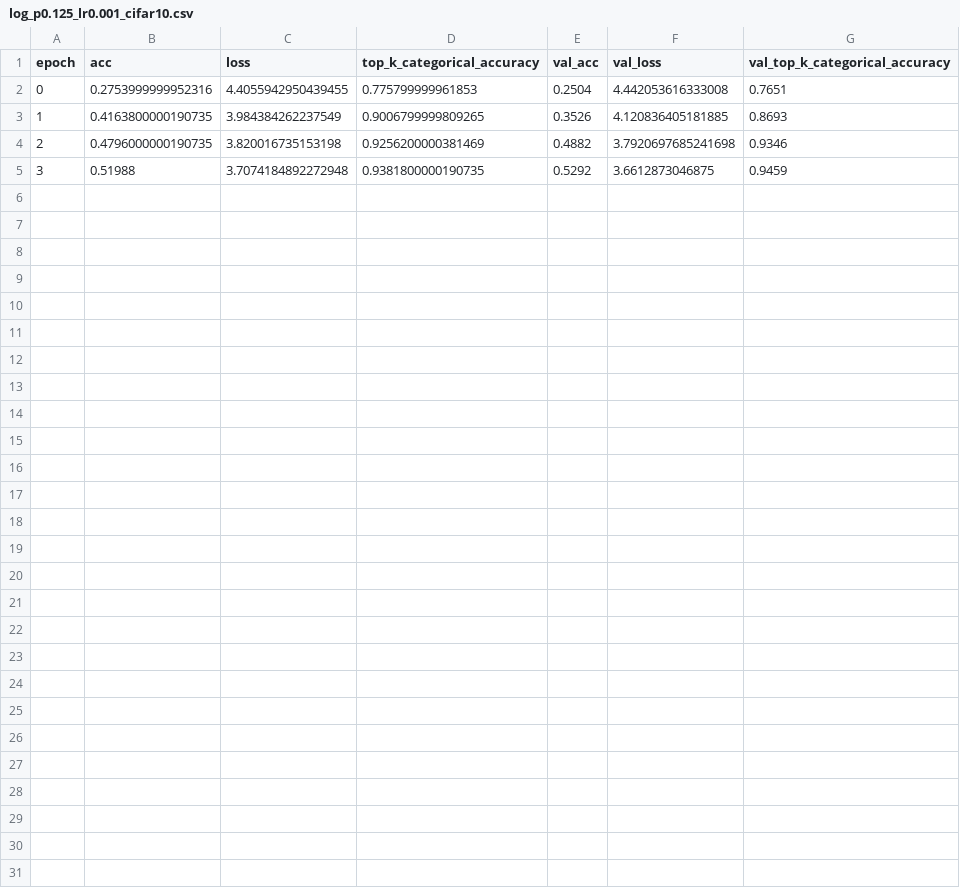
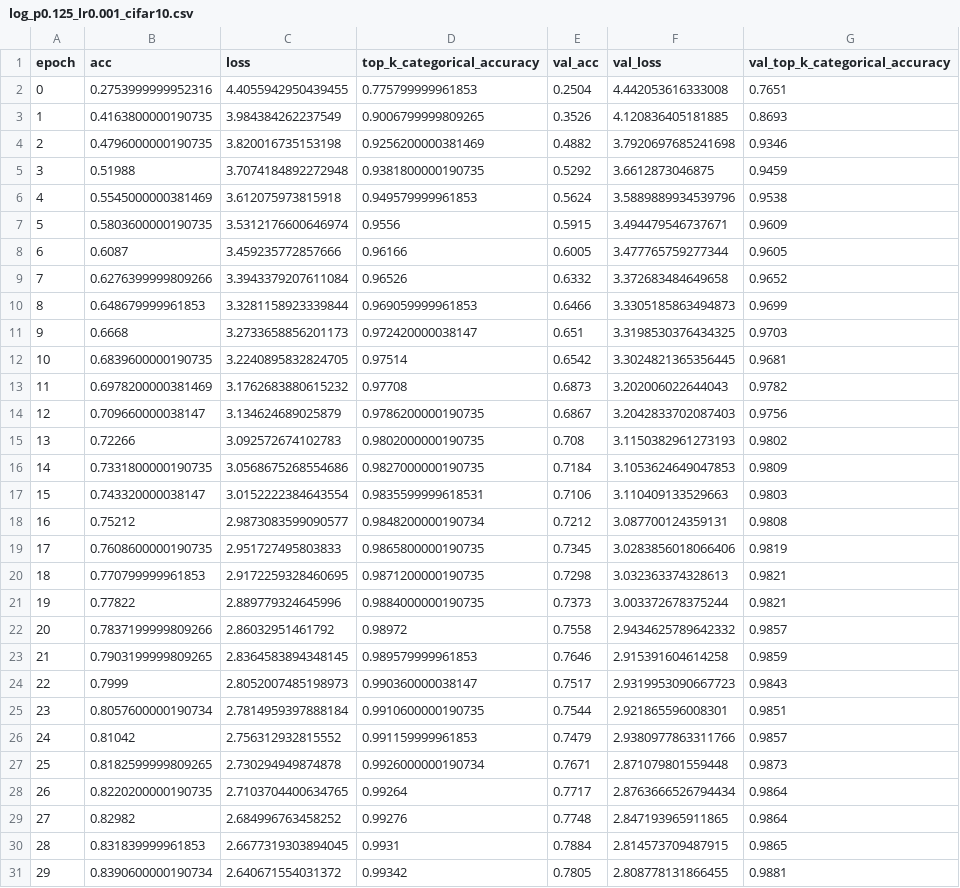
Before and after one commit to yashkant/padam-tensorflow, a CSV file: resnet-18/log_p0.125_lr0.001_cifar10.csv, drawn as a sheet.

```diff
--- a/resnet-18/log_p0.125_lr0.001_cifar10.csv
+++ b/resnet-18/log_p0.125_lr0.001_cifar10.csv
@@ -5 +5,27 @@ epoch;acc;loss;top_k_categorical_accuracy;val_acc;val_loss;val_top_k_categorical
 3;0.51988;3.7074184892272948;0.9381800000190735;0.5292;3.6612873046875;0.9459
+4;0.5545000000381469;3.612075973815918;0.949579999961853;0.5624;3.5889889934539796;0.9538
+5;0.5803600000190735;3.5312176600646974;0.9556;0.5915;3.494479546737671;0.9609
+6;0.6087;3.459235772857666;0.96166;0.6005;3.477765759277344;0.9605
+7;0.6276399999809266;3.3943379207611084;0.96526;0.6332;3.372683484649658;0.9652
+8;0.648679999961853;3.3281158923339844;0.969059999961853;0.6466;3.3305185863494873;0.9699
+9;0.6668;3.2733658856201173;0.972420000038147;0.651;3.3198530376434325;0.9703
+10;0.6839600000190735;3.2240895832824705;0.97514;0.6542;3.3024821365356445;0.9681
+11;0.6978200000381469;3.1762683880615232;0.97708;0.6873;3.202006022644043;0.9782
+12;0.709660000038147;3.134624689025879;0.9786200000190735;0.6867;3.2042833702087403;0.9756
+13;0.72266;3.092572674102783;0.9802000000190735;0.708;3.1150382961273193;0.9802
+14;0.7331800000190735;3.0568675268554686;0.9827000000190735;0.7184;3.1053624649047853;0.9809
+15;0.743320000038147;3.0152222384643554;0.9835599999618531;0.7106;3.110409133529663;0.9803
+16;0.75212;2.9873083599090577;0.9848200000190734;0.7212;3.087700124359131;0.9808
+17;0.7608600000190735;2.951727495803833;0.9865800000190735;0.7345;3.0283856018066406;0.9819
+18;0.770799999961853;2.9172259328460695;0.9871200000190735;0.7298;3.032363374328613;0.9821
+19;0.77822;2.889779324645996;0.9884000000190735;0.7373;3.003372678375244;0.9821
+20;0.7837199999809266;2.86032951461792;0.98972;0.7558;2.9434625789642332;0.9857
+21;0.7903199999809265;2.8364583894348145;0.989579999961853;0.7646;2.915391604614258;0.9859
+22;0.7999;2.8052007485198973;0.990360000038147;0.7517;2.9319953090667723;0.9843
+23;0.8057600000190734;2.7814959397888184;0.9910600000190735;0.7544;2.921865596008301;0.9851
+24;0.81042;2.756312932815552;0.991159999961853;0.7479;2.9380977863311766;0.9857
+25;0.8182599999809265;2.730294949874878;0.9926000000190734;0.7671;2.871079801559448;0.9873
+26;0.8220200000190735;2.7103704400634765;0.99264;0.7717;2.8763666526794434;0.9864
+27;0.82982;2.684996763458252;0.99276;0.7748;2.847193965911865;0.9864
+28;0.831839999961853;2.6677319303894045;0.9931;0.7884;2.814573709487915;0.9865
+29;0.8390600000190734;2.640671554031372;0.99342;0.7805;2.808778131866455;0.9881
```
Also changed, not shown: resnet-18/log_p0.25_lr0.001_cifar100.csv, 11 other files.
